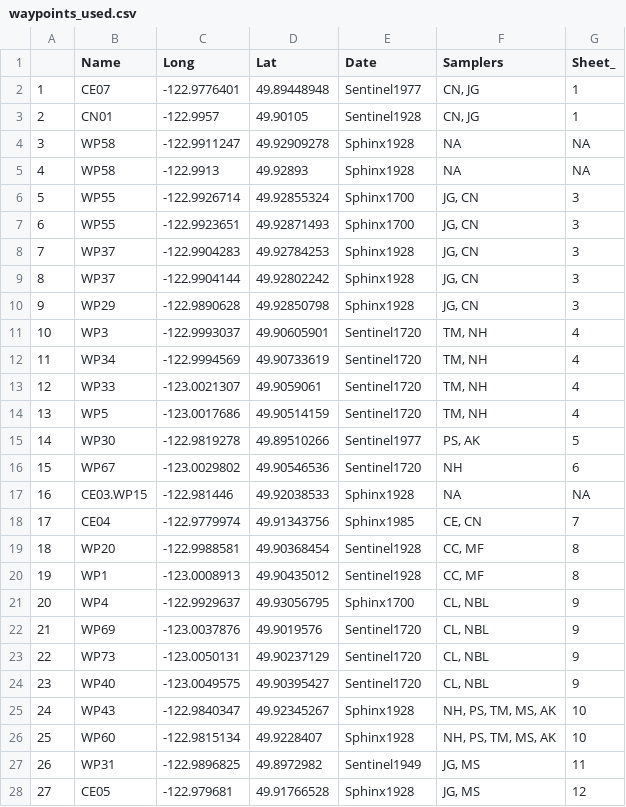
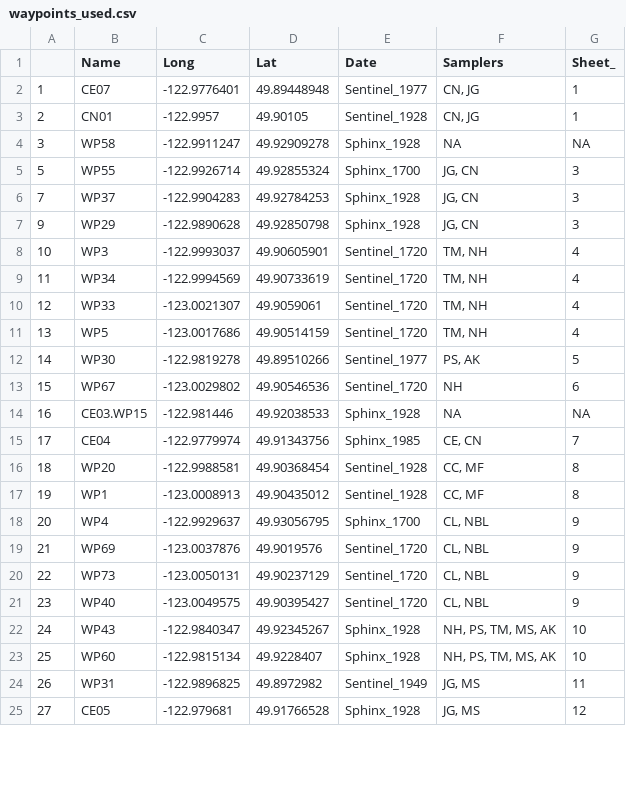
Before and after one commit to ITEX-sites/Garibaldi, a CSV file: Glacial_succession_survey/data/waypoints_used.csv, drawn as a sheet; only a part is shown; the diff covers the shown part only.

```diff
--- a/Glacial_succession_survey/data/waypoints_used.csv
+++ b/Glacial_succession_survey/data/waypoints_used.csv
@@ -1,28 +1,25 @@
 ,Name,Long,Lat,Date,Samplers,Sheet_
-1,CE07,-122.9776401,49.89448948,Sentinel1977,"CN, JG",1
-2,CN01,-122.9957,49.90105,Sentinel1928,"CN, JG",1
-3,WP58,-122.9911247,49.92909278,Sphinx1928,NA,NA
-4,WP58,-122.9913,49.92893,Sphinx1928,NA,NA
-5,WP55,-122.9926714,49.92855324,Sphinx1700,"JG, CN",3
-6,WP55,-122.9923651,49.92871493,Sphinx1700,"JG, CN",3
-7,WP37,-122.9904283,49.92784253,Sphinx1928,"JG, CN",3
-8,WP37,-122.9904144,49.92802242,Sphinx1928,"JG, CN",3
-9,WP29,-122.9890628,49.92850798,Sphinx1928,"JG, CN",3
-10,WP3,-122.9993037,49.90605901,Sentinel1720,"TM, NH",4
-11,WP34,-122.9994569,49.90733619,Sentinel1720,"TM, NH",4
-12,WP33,-123.0021307,49.9059061,Sentinel1720,"TM, NH",4
-13,WP5,-123.0017686,49.90514159,Sentinel1720,"TM, NH",4
-14,WP30,-122.9819278,49.89510266,Sentinel1977,"PS, AK",5
-15,WP67,-123.0029802,49.90546536,Sentinel1720,NH,6
-16,CE03.WP15,-122.981446,49.92038533,Sphinx1928,NA,NA
-17,CE04,-122.9779974,49.91343756,Sphinx1985,"CE, CN",7
-18,WP20,-122.9988581,49.90368454,Sentinel1928,"CC, MF",8
-19,WP1,-123.0008913,49.90435012,Sentinel1928,"CC, MF",8
-20,WP4,-122.9929637,49.93056795,Sphinx1700,"CL, NBL",9
-21,WP69,-123.0037876,49.9019576,Sentinel1720,"CL, NBL",9
-22,WP73,-123.0050131,49.90237129,Sentinel1720,"CL, NBL",9
-23,WP40,-123.0049575,49.90395427,Sentinel1720,"CL, NBL",9
-24,WP43,-122.9840347,49.92345267,Sphinx1928,"NH, PS, TM, MS, AK",10
-25,WP60,-122.9815134,49.9228407,Sphinx1928,"NH, PS, TM, MS, AK",10
-26,WP31,-122.9896825,49.8972982,Sentinel1949,"JG, MS",11
-27,CE05,-122.979681,49.91766528,Sphinx1928,"JG, MS",12
+1,CE07,-122.9776401,49.89448948,Sentinel_1977,"CN, JG",1
+2,CN01,-122.9957,49.90105,Sentinel_1928,"CN, JG",1
+3,WP58,-122.9911247,49.92909278,Sphinx_1928,NA,NA
+5,WP55,-122.9926714,49.92855324,Sphinx_1700,"JG, CN",3
+7,WP37,-122.9904283,49.92784253,Sphinx_1928,"JG, CN",3
+9,WP29,-122.9890628,49.92850798,Sphinx_1928,"JG, CN",3
+10,WP3,-122.9993037,49.90605901,Sentinel_1720,"TM, NH",4
+11,WP34,-122.9994569,49.90733619,Sentinel_1720,"TM, NH",4
+12,WP33,-123.0021307,49.9059061,Sentinel_1720,"TM, NH",4
+13,WP5,-123.0017686,49.90514159,Sentinel_1720,"TM, NH",4
+14,WP30,-122.9819278,49.89510266,Sentinel_1977,"PS, AK",5
+15,WP67,-123.0029802,49.90546536,Sentinel_1720,NH,6
+16,CE03.WP15,-122.981446,49.92038533,Sphinx_1928,NA,NA
+17,CE04,-122.9779974,49.91343756,Sphinx_1985,"CE, CN",7
+18,WP20,-122.9988581,49.90368454,Sentinel_1928,"CC, MF",8
+19,WP1,-123.0008913,49.90435012,Sentinel_1928,"CC, MF",8
+20,WP4,-122.9929637,49.93056795,Sphinx_1700,"CL, NBL",9
+21,WP69,-123.0037876,49.9019576,Sentinel_1720,"CL, NBL",9
+22,WP73,-123.0050131,49.90237129,Sentinel_1720,"CL, NBL",9
+23,WP40,-123.0049575,49.90395427,Sentinel_1720,"CL, NBL",9
+24,WP43,-122.9840347,49.92345267,Sphinx_1928,"NH, PS, TM, MS, AK",10
+25,WP60,-122.9815134,49.9228407,Sphinx_1928,"NH, PS, TM, MS, AK",10
+26,WP31,-122.9896825,49.8972982,Sentinel_1949,"JG, MS",11
+27,CE05,-122.979681,49.91766528,Sphinx_1928,"JG, MS",12
```
Also changed, not shown: 16 edited cells elsewhere in this file, 4 other files.
